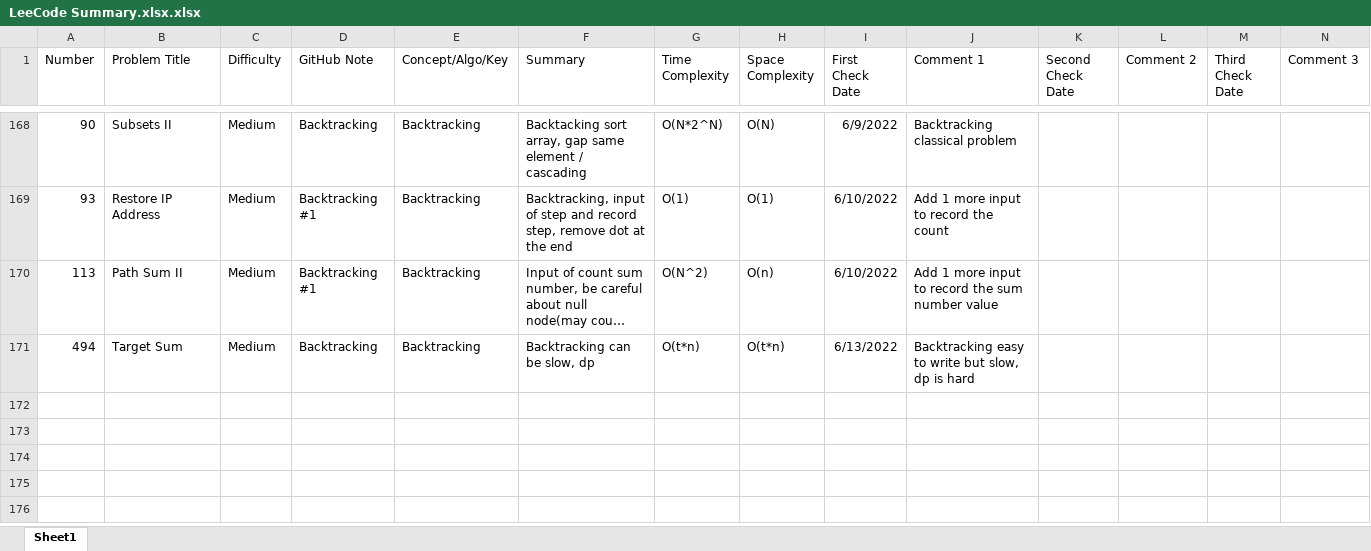
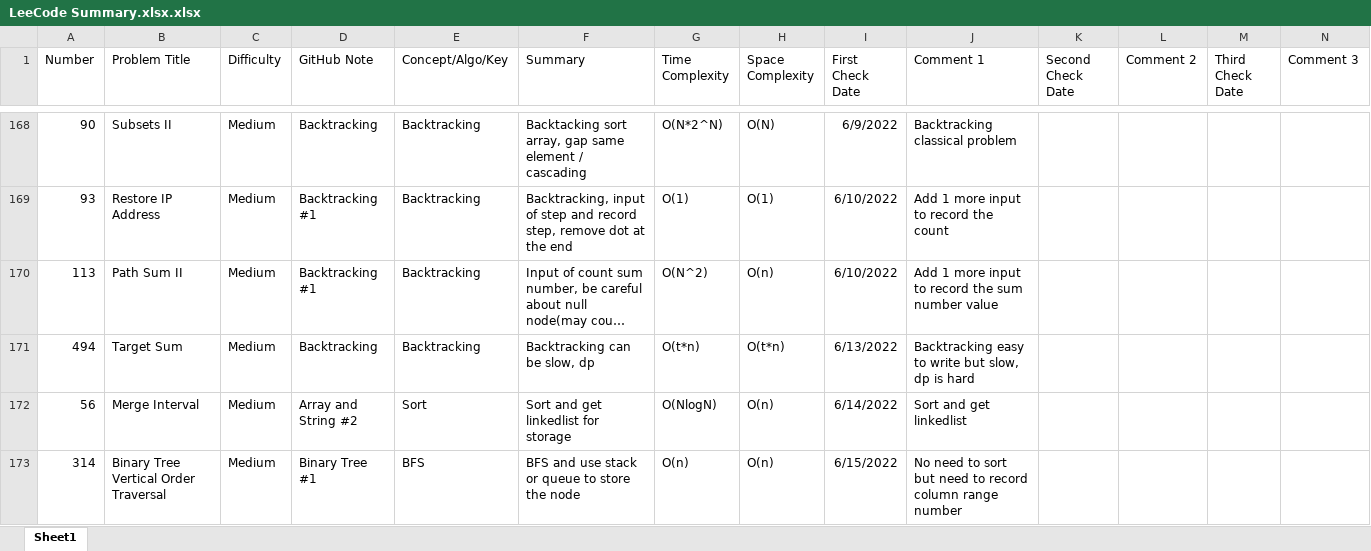
Before and after one commit to hhhwenjun/leetcode-note-java, an Excel workbook: LeeCode Summary.xlsx.xlsx, sheet Sheet1, drawn as a sheet; only a part is shown, gaps mark what is left out; long unchanged cells end in …; values as stored, in another font and other column widths than the file's, no borders; the diff names each change by its address in the sheet, - before the commit and + after, or states it on an @@ line.

```diff
--- a/LeeCode Summary.xlsx.xlsx (sheet Sheet1)
+++ b/LeeCode Summary.xlsx.xlsx (sheet Sheet1)
+row 172: 56 | Merge Interval | Medium | Array and String #2 | Sort | Sort and get linkedlist for storage | O(NlogN) | O(n) | 6/14/2022 | Sort and get linkedlist
+row 173: 314 | Binary Tree Vertical Order Traversal | Medium | Binary Tree #1 | BFS | BFS and use stack or queue to store the node | O(n) | O(n) | 6/15/2022 | No need to sort but need to record column range number
```
Also changed, not shown: 5 other files.
